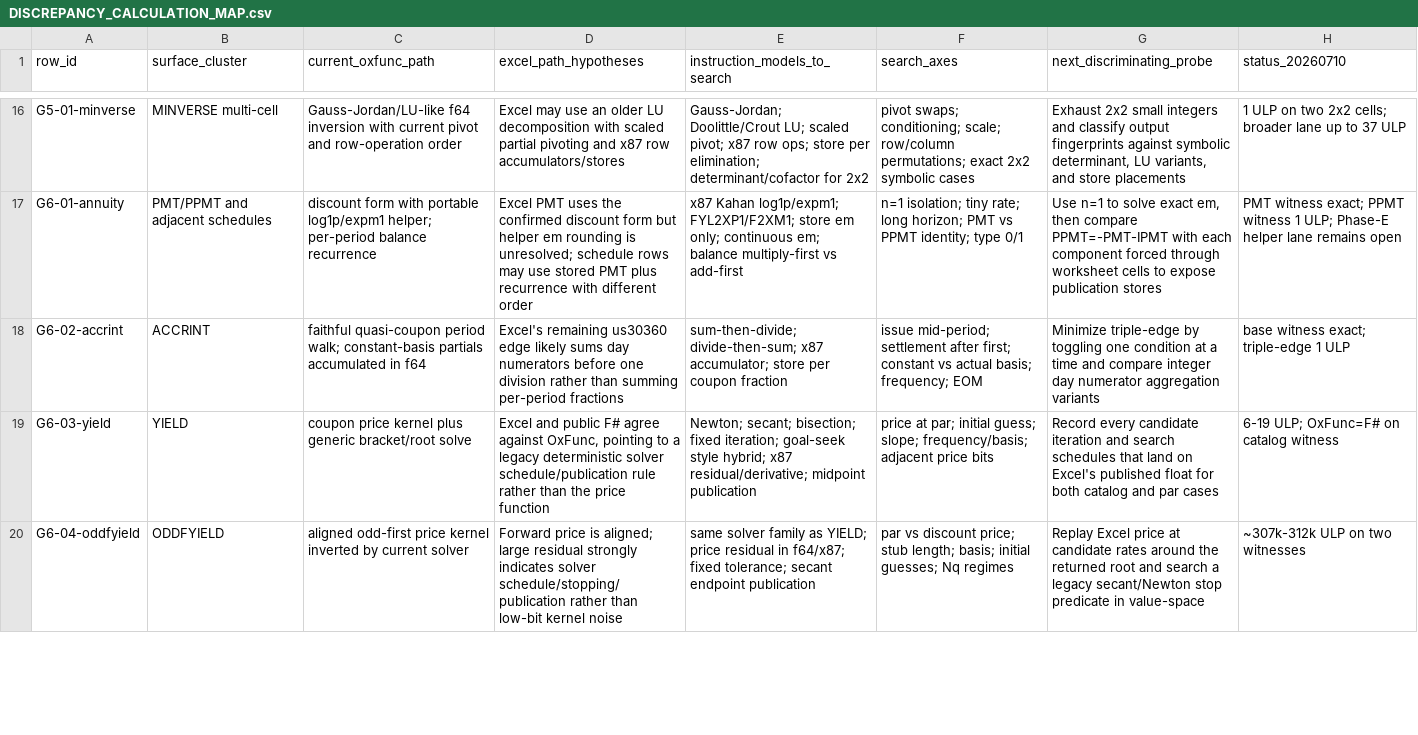
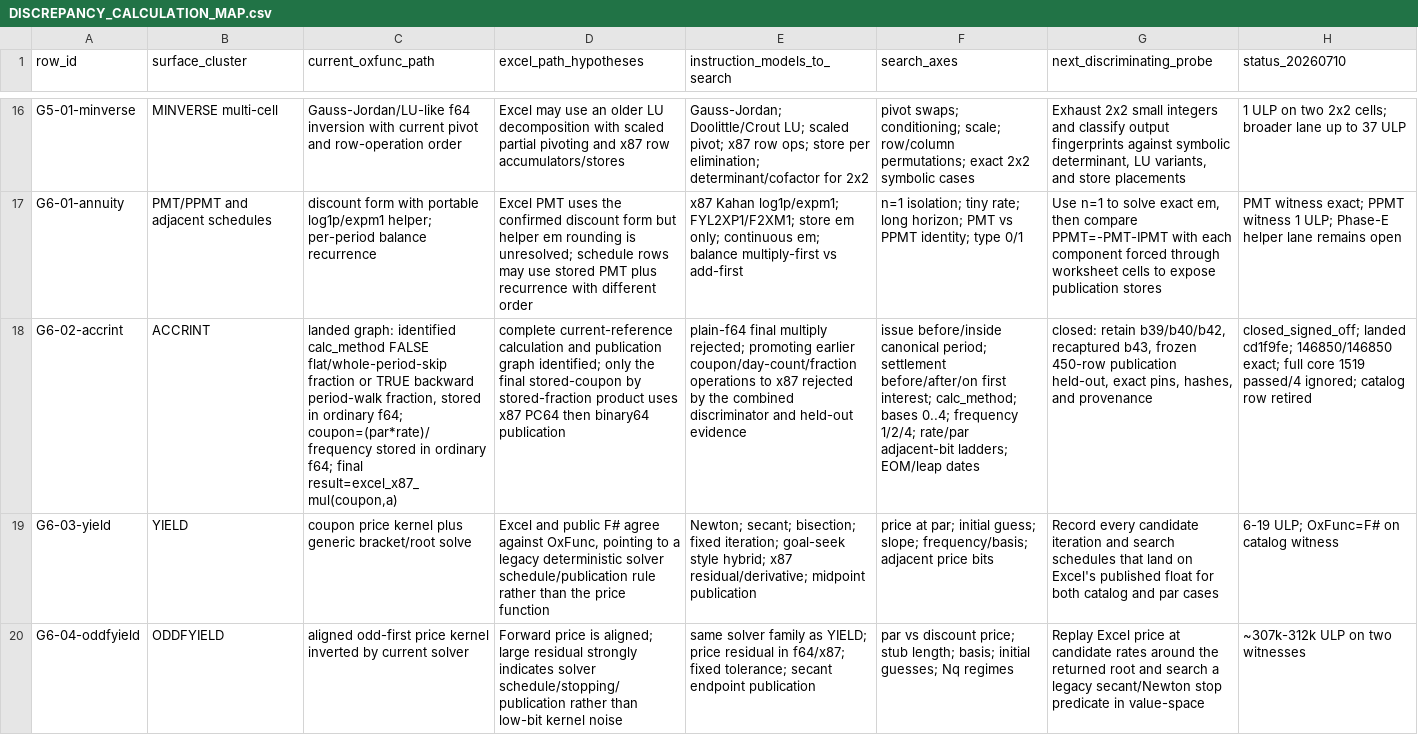
Before and after one commit to DnaCalc/OxFunc, a CSV file: docs/function-lane/DISCREPANCY_CALCULATION_MAP.csv, drawn as a sheet; only a part is shown, gaps mark what is left out; the diff names each change by its address in the sheet, - before the commit and + after, or states it on an @@ line.

Commit message:
W109 sign off ACCRINT publication graph

```diff
--- a/docs/function-lane/DISCREPANCY_CALCULATION_MAP.csv
+++ b/docs/function-lane/DISCREPANCY_CALCULATION_MAP.csv
-C18 (current_oxfunc_path): faithful quasi-coupon period walk; constant-basis partials accumulated in f64
+C18 (current_oxfunc_path): landed graph: identified calc_method FALSE flat/whole-period-skip fraction or TRUE backward period-walk fraction, stored in ordinary f64; coupon=(par*rate)/frequency stored in ordinary f64; final result=excel_x87_mul(coupon,a)
-D18 (excel_path_hypotheses): Excel's remaining us30360 edge likely sums day numerators before one division rather than summing per-period fractions
+D18 (excel_path_hypotheses): complete current-reference calculation and publication graph identified; only the final stored-coupon by stored-fraction product uses x87 PC64 then binary64 publication
-E18 (instruction_models_to_search): sum-then-divide; divide-then-sum; x87 accumulator; store per coupon fraction
+E18 (instruction_models_to_search): plain-f64 final multiply rejected; promoting earlier coupon/day-count/fraction operations to x87 rejected by the combined discriminator and held-out evidence
-F18 (search_axes): issue mid-period; settlement after first; constant vs actual basis; frequency; EOM
+F18 (search_axes): issue before/inside canonical period; settlement before/after/on first interest; calc_method; bases 0..4; frequency 1/2/4; rate/par adjacent-bit ladders; EOM/leap dates
-G18 (next_discriminating_probe): Minimize triple-edge by toggling one condition at a time and compare integer day numerator aggregation variants
+G18 (next_discriminating_probe): closed: retain b39/b40/b42, recaptured b43, frozen 450-row publication held-out, exact pins, hashes, and provenance
-H18 (status_20260710): base witness exact; triple-edge 1 ULP
+H18 (status_20260710): closed_signed_off; landed cd1f9fe; 146850/146850 exact; full core 1519 passed/4 ignored; catalog row retired
```
Also changed, not shown: docs/bugs/BUG_STREAM_REGISTER.csv, docs/function-lane/EXCEL_FUNCTION_DEFINITION_PRELIM_CONFORMANCE.csv, 8 other files.
